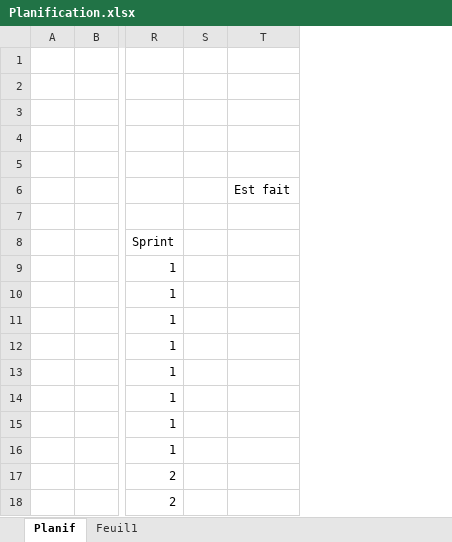
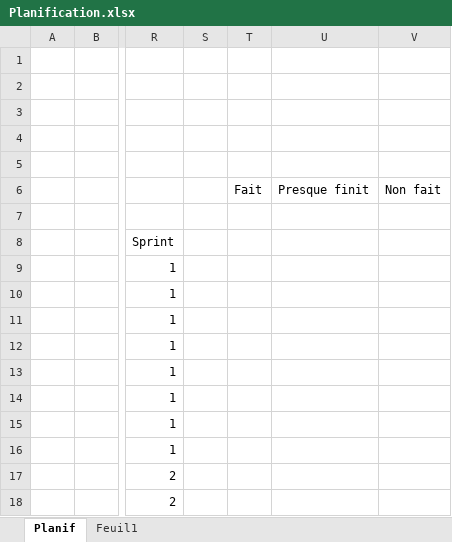
Before and after one commit to ftherien99/_SnA.I.ke, an Excel workbook: Conception/Planification.xlsx, sheet Planif, drawn as a sheet; only a part is shown, gaps mark what is left out; values as stored, in another font and other column widths than the file's, no cell formats; removed rows and columns are numbered as before the commit, all else as after; the diff names each change by its address in the sheet, - before the commit and + after, or states it on an @@ line.

```diff
--- a/Conception/Planification.xlsx (sheet Planif)
+++ b/Conception/Planification.xlsx (sheet Planif)
-column T, row 6: Est fait
+column T, row 6: Fait
+column U, row 6: Presque finit
+column V, row 6: Non fait
```
Also changed, not shown: cell formats, 4 other files.
